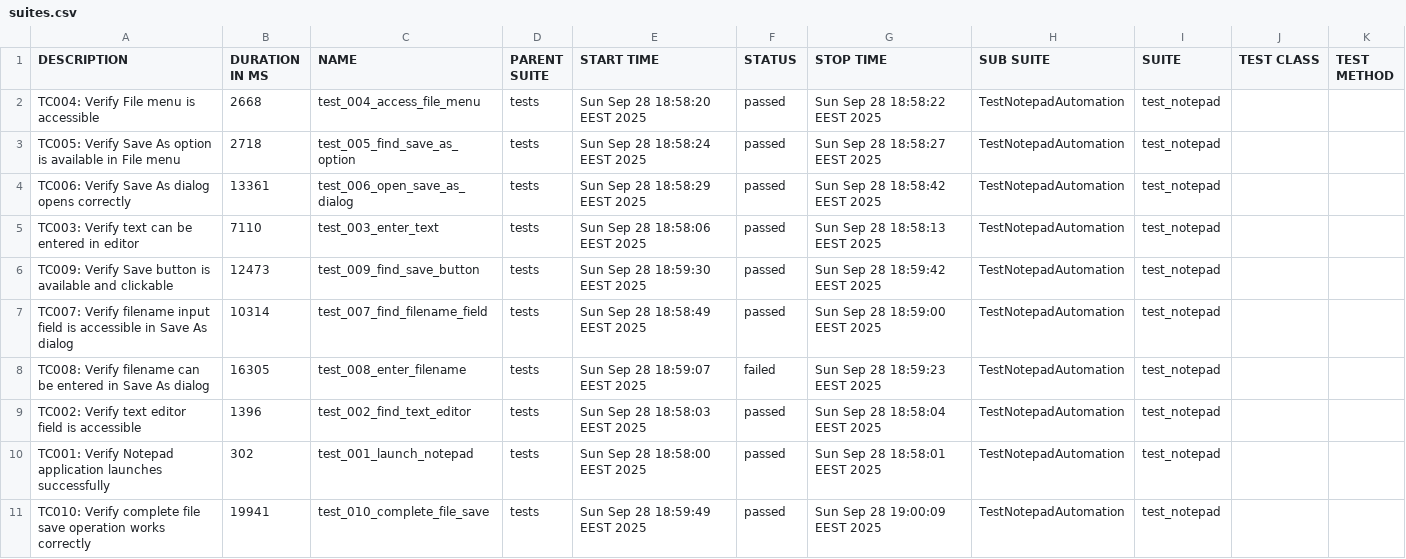
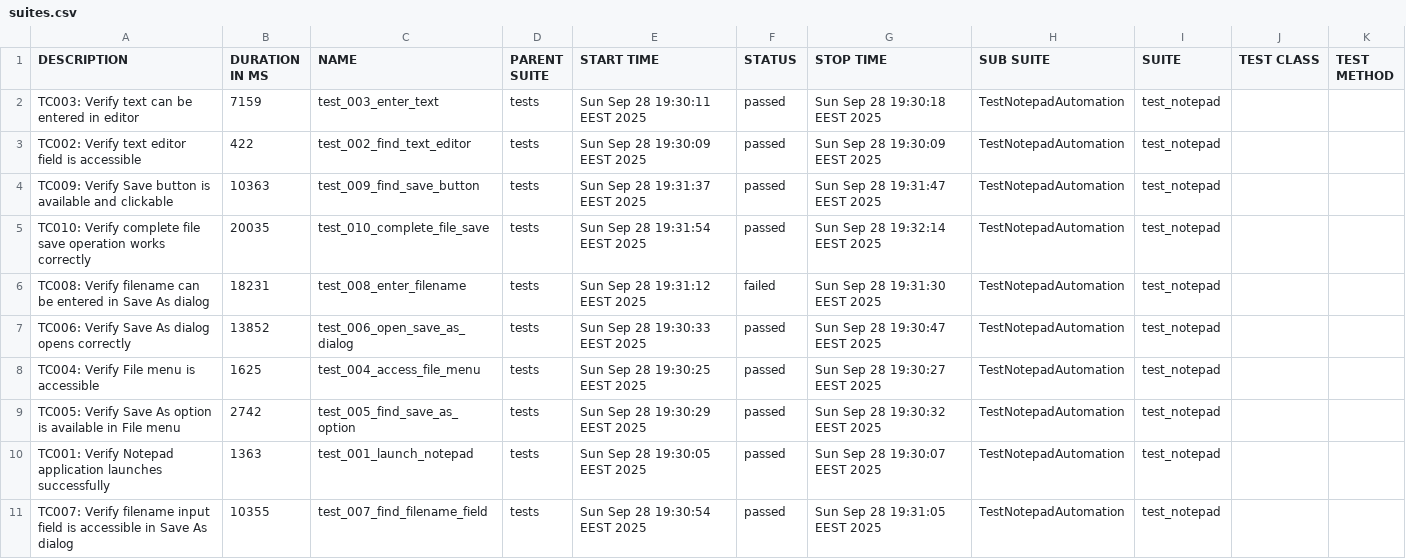
Before and after one commit to teppoaland/git_storage, a CSV file: allure-history/notepad-tests/data/suites.csv, drawn as a sheet.

Commit message:
Update notepad tests and Allure report - Build 20250928.25

```diff
--- a/allure-history/notepad-tests/data/suites.csv
+++ b/allure-history/notepad-tests/data/suites.csv
@@ -1,11 +1,11 @@
 "DESCRIPTION","DURATION IN MS","NAME","PARENT SUITE","START TIME","STATUS","STOP TIME","SUB SUITE","SUITE","TEST CLASS","TEST METHOD"
-"TC004: Verify File menu is accessible","2668","test_004_access_file_menu","tests","Sun Sep 28 18:58:20 EEST 2025","passed","Sun Sep 28 18:58:22 EEST 2025","TestNotepadAutomation","test_notepad","",""
-"TC005: Verify Save As option is available in File menu","2718","test_005_find_save_as_option","tests","Sun Sep 28 18:58:24 EEST 2025","passed","Sun Sep 28 18:58:27 EEST 2025","TestNotepadAutomation","test_notepad","",""
-"TC006: Verify Save As dialog opens correctly","13361","test_006_open_save_as_dialog","tests","Sun Sep 28 18:58:29 EEST 2025","passed","Sun Sep 28 18:58:42 EEST 2025","TestNotepadAutomation","test_notepad","",""
-"TC003: Verify text can be entered in editor","7110","test_003_enter_text","tests","Sun Sep 28 18:58:06 EEST 2025","passed","Sun Sep 28 18:58:13 EEST 2025","TestNotepadAutomation","test_notepad","",""
-"TC009: Verify Save button is available and clickable","12473","test_009_find_save_button","tests","Sun Sep 28 18:59:30 EEST 2025","passed","Sun Sep 28 18:59:42 EEST 2025","TestNotepadAutomation","test_notepad","",""
-"TC007: Verify filename input field is accessible in Save As dialog","10314","test_007_find_filename_field","tests","Sun Sep 28 18:58:49 EEST 2025","passed","Sun Sep 28 18:59:00 EEST 2025","TestNotepadAutomation","test_notepad","",""
-"TC008: Verify filename can be entered in Save As dialog","16305","test_008_enter_filename","tests","Sun Sep 28 18:59:07 EEST 2025","failed","Sun Sep 28 18:59:23 EEST 2025","TestNotepadAutomation","test_notepad","",""
-"TC002: Verify text editor field is accessible","1396","test_002_find_text_editor","tests","Sun Sep 28 18:58:03 EEST 2025","passed","Sun Sep 28 18:58:04 EEST 2025","TestNotepadAutomation","test_notepad","",""
-"TC001: Verify Notepad application launches successfully","302","test_001_launch_notepad","tests","Sun Sep 28 18:58:00 EEST 2025","passed","Sun Sep 28 18:58:01 EEST 2025","TestNotepadAutomation","test_notepad","",""
-"TC010: Verify complete file save operation works correctly","19941","test_010_complete_file_save","tests","Sun Sep 28 18:59:49 EEST 2025","passed","Sun Sep 28 19:00:09 EEST 2025","TestNotepadAutomation","test_notepad","",""
+"TC003: Verify text can be entered in editor","7159","test_003_enter_text","tests","Sun Sep 28 19:30:11 EEST 2025","passed","Sun Sep 28 19:30:18 EEST 2025","TestNotepadAutomation","test_notepad","",""
+"TC002: Verify text editor field is accessible","422","test_002_find_text_editor","tests","Sun Sep 28 19:30:09 EEST 2025","passed","Sun Sep 28 19:30:09 EEST 2025","TestNotepadAutomation","test_notepad","",""
+"TC009: Verify Save button is available and clickable","10363","test_009_find_save_button","tests","Sun Sep 28 19:31:37 EEST 2025","passed","Sun Sep 28 19:31:47 EEST 2025","TestNotepadAutomation","test_notepad","",""
+"TC010: Verify complete file save operation works correctly","20035","test_010_complete_file_save","tests","Sun Sep 28 19:31:54 EEST 2025","passed","Sun Sep 28 19:32:14 EEST 2025","TestNotepadAutomation","test_notepad","",""
+"TC008: Verify filename can be entered in Save As dialog","18231","test_008_enter_filename","tests","Sun Sep 28 19:31:12 EEST 2025","failed","Sun Sep 28 19:31:30 EEST 2025","TestNotepadAutomation","test_notepad","",""
+"TC006: Verify Save As dialog opens correctly","13852","test_006_open_save_as_dialog","tests","Sun Sep 28 19:30:33 EEST 2025","passed","Sun Sep 28 19:30:47 EEST 2025","TestNotepadAutomation","test_notepad","",""
+"TC004: Verify File menu is accessible","1625","test_004_access_file_menu","tests","Sun Sep 28 19:30:25 EEST 2025","passed","Sun Sep 28 19:30:27 EEST 2025","TestNotepadAutomation","test_notepad","",""
+"TC005: Verify Save As option is available in File menu","2742","test_005_find_save_as_option","tests","Sun Sep 28 19:30:29 EEST 2025","passed","Sun Sep 28 19:30:32 EEST 2025","TestNotepadAutomation","test_notepad","",""
+"TC001: Verify Notepad application launches successfully","1363","test_001_launch_notepad","tests","Sun Sep 28 19:30:05 EEST 2025","passed","Sun Sep 28 19:30:07 EEST 2025","TestNotepadAutomation","test_notepad","",""
+"TC007: Verify filename input field is accessible in Save As dialog","10355","test_007_find_filename_field","tests","Sun Sep 28 19:30:54 EEST 2025","passed","Sun Sep 28 19:31:05 EEST 2025","TestNotepadAutomation","test_notepad","",""
```
Also changed, not shown: 38 other files.
